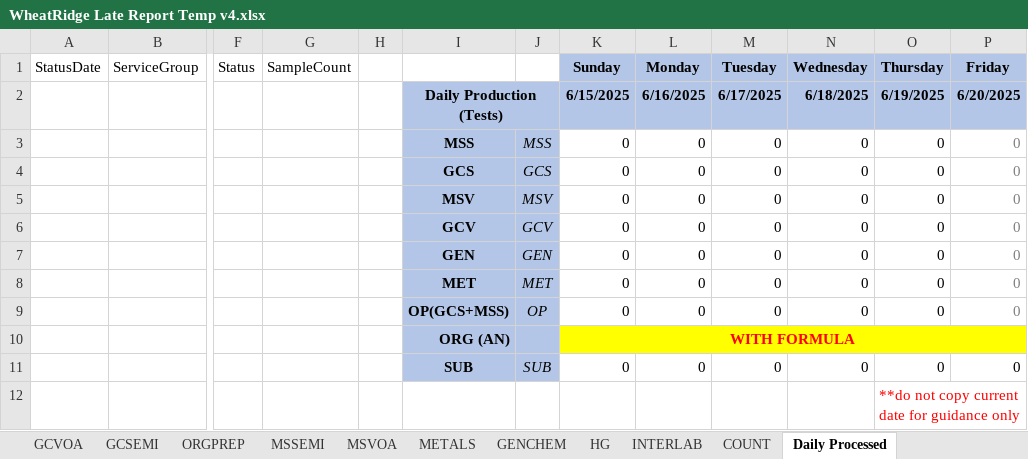
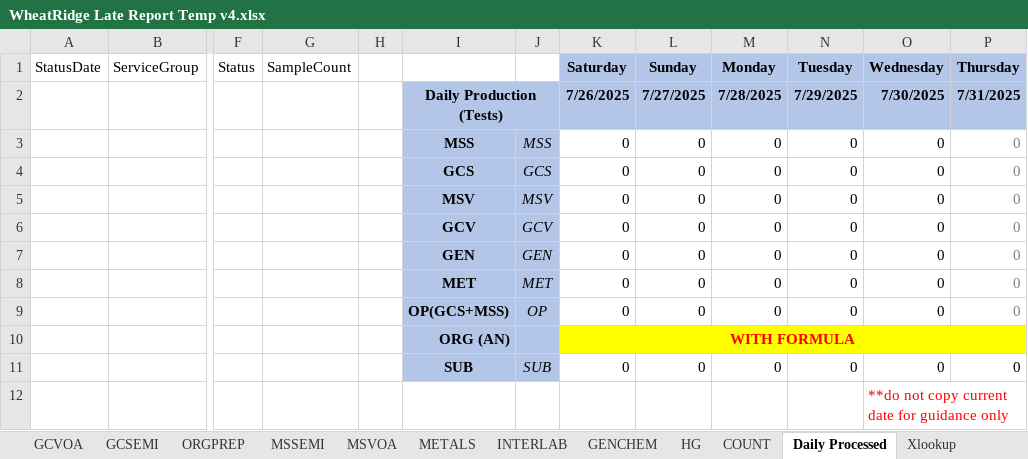
Before and after one commit to CarlMathew/sgs-daily-task-automation, an Excel workbook: template/WheatRidge Late Report Temp v4.xlsx, sheet Daily Processed, drawn as a sheet; only a part is shown, gaps mark what is left out; values as stored, in another font and other column widths than the file's, no borders; table styles not drawn; removed rows and columns are numbered as before the commit, all else as after; rows hold the shown columns only; the diff names each change by its address in the sheet, - before the commit and + after, or states it on an @@ line.

```diff
--- a/template/WheatRidge Late Report Temp v4.xlsx (sheet Daily Processed)
+++ b/template/WheatRidge Late Report Temp v4.xlsx (sheet Daily Processed)
+sheet tab: Xlookup
@@ sheet tab order changed: GCVOA | GCSEMI | ORGPREP | MSSEMI | MSVOA | METALS | INTERLAB | GENCHEM | HG | COUNT | Daily Processed | Xlookup @@
+column K (Saturday), rows 3-11: 0 | 0 | 0 | 0 | 0 | 0 | 0 | WITH FORMULA | 0
-column P (Friday), rows 3-11: 0 | 0 | 0 | 0 | 0 | 0 | 0 |  | 0
-row 2:  |  |  |  |  | Daily Production (Tests) |  | 6/15/2025 | 6/16/2025 | 6/17/2025 | 6/18/2025 | 6/19/2025 | 6/20/2025
+row 2:  |  |  |  |  | Daily Production (Tests) |  | 7/26/2025 | 7/27/2025 | 7/28/2025 | 7/29/2025 | 7/30/2025 | 7/31/2025
-P3:P9 text colour: black
+P3:P9 text colour: #808080
-L10 (Sunday): WITH FORMULA
+L10 (Sunday): (empty)
-K10:P10 merged
-row 12:  |  |  |  |  |  |  |  |  |  |  | **do not copy current date for guidance only
+row 12:  |  |  |  |  |  |  |  |  |  |  | **do not copy current date for guidance only
```
Also changed, not shown: sheet COUNT, sheet RUSH_PRIORITY, other sheet tabs, formulas that keep their value, macros/DailyTaskFixFormat.xlsm, template/Scott Late Report Temp v3.xlsx, 14 other files.
